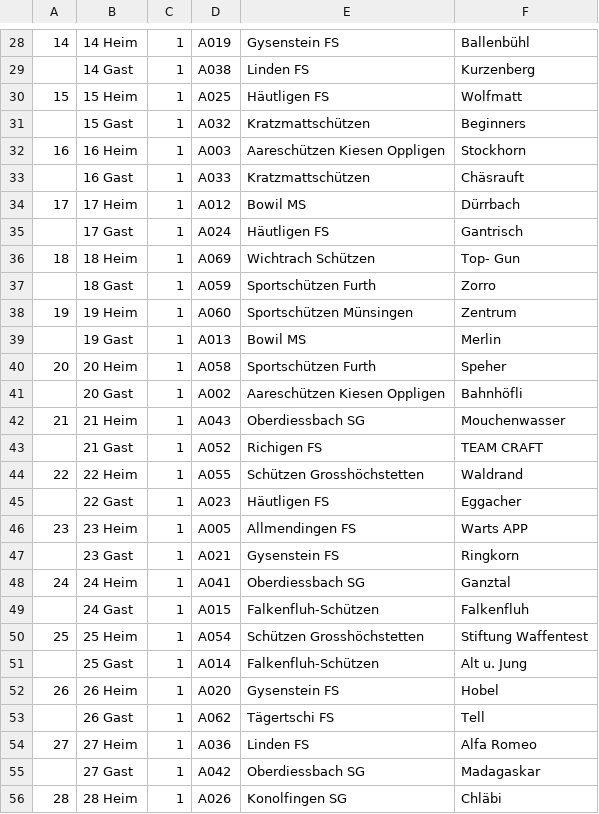
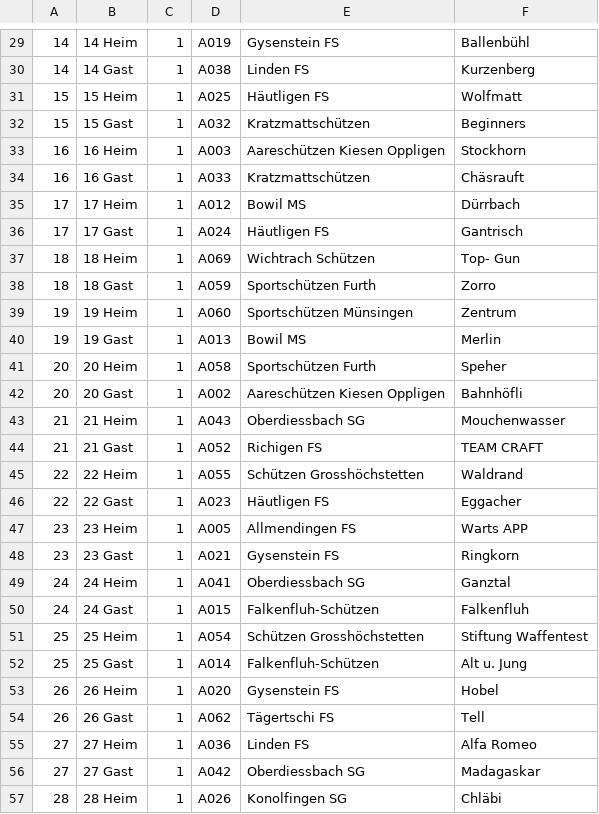
Before and after one commit to thomannpeter-ctrl/amtscup-app, a CSV file: daten/gruppen.csv, drawn as a sheet; only a part is shown, gaps mark what is left out; the diff covers the shown part only.

```diff
--- a/daten/gruppen.csv
+++ b/daten/gruppen.csv
@@ -28,29 +29,29 @@
 14;14 Heim;1;A019;Gysenstein FS;Ballenbühl
-;14 Gast;1;A038;Linden FS;Kurzenberg
+14;14 Gast;1;A038;Linden FS;Kurzenberg
 15;15 Heim;1;A025;Häutligen FS;Wolfmatt
-;15 Gast;1;A032;Kratzmattschützen;Beginners
+15;15 Gast;1;A032;Kratzmattschützen;Beginners
 16;16 Heim;1;A003;Aareschützen Kiesen Oppligen;Stockhorn
-;16 Gast;1;A033;Kratzmattschützen;Chäsrauft
+16;16 Gast;1;A033;Kratzmattschützen;Chäsrauft
 17;17 Heim;1;A012;Bowil MS;Dürrbach
-;17 Gast;1;A024;Häutligen FS;Gantrisch
+17;17 Gast;1;A024;Häutligen FS;Gantrisch
 18;18 Heim;1;A069;Wichtrach Schützen;Top- Gun
-;18 Gast;1;A059;Sportschützen Furth;Zorro
+18;18 Gast;1;A059;Sportschützen Furth;Zorro
 19;19 Heim;1;A060;Sportschützen Münsingen;Zentrum
-;19 Gast;1;A013;Bowil MS;Merlin
+19;19 Gast;1;A013;Bowil MS;Merlin
 20;20 Heim;1;A058;Sportschützen Furth;Speher
-;20 Gast;1;A002;Aareschützen Kiesen Oppligen;Bahnhöfli
+20;20 Gast;1;A002;Aareschützen Kiesen Oppligen;Bahnhöfli
 21;21 Heim;1;A043;Oberdiessbach SG;Mouchenwasser
-;21 Gast;1;A052;Richigen FS;TEAM CRAFT
+21;21 Gast;1;A052;Richigen FS;TEAM CRAFT
 22;22 Heim;1;A055;Schützen Grosshöchstetten;Waldrand
-;22 Gast;1;A023;Häutligen FS;Eggacher
+22;22 Gast;1;A023;Häutligen FS;Eggacher
 23;23 Heim;1;A005;Allmendingen FS;Warts APP
-;23 Gast;1;A021;Gysenstein FS;Ringkorn
+23;23 Gast;1;A021;Gysenstein FS;Ringkorn
 24;24 Heim;1;A041;Oberdiessbach SG;Ganztal
-;24 Gast;1;A015;Falkenfluh-Schützen;Falkenfluh
+24;24 Gast;1;A015;Falkenfluh-Schützen;Falkenfluh
 25;25 Heim;1;A054;Schützen Grosshöchstetten;Stiftung Waffentest
-;25 Gast;1;A014;Falkenfluh-Schützen;Alt u. Jung
+25;25 Gast;1;A014;Falkenfluh-Schützen;Alt u. Jung
 26;26 Heim;1;A020;Gysenstein FS;Hobel
-;26 Gast;1;A062;Tägertschi FS;Tell
+26;26 Gast;1;A062;Tägertschi FS;Tell
 27;27 Heim;1;A036;Linden FS;Alfa Romeo
-;27 Gast;1;A042;Oberdiessbach SG;Madagaskar
+27;27 Gast;1;A042;Oberdiessbach SG;Madagaskar
 28;28 Heim;1;A026;Konolfingen SG;Chläbi
```
Also changed, not shown: 1 added row and 22 edited cells elsewhere in this file.
